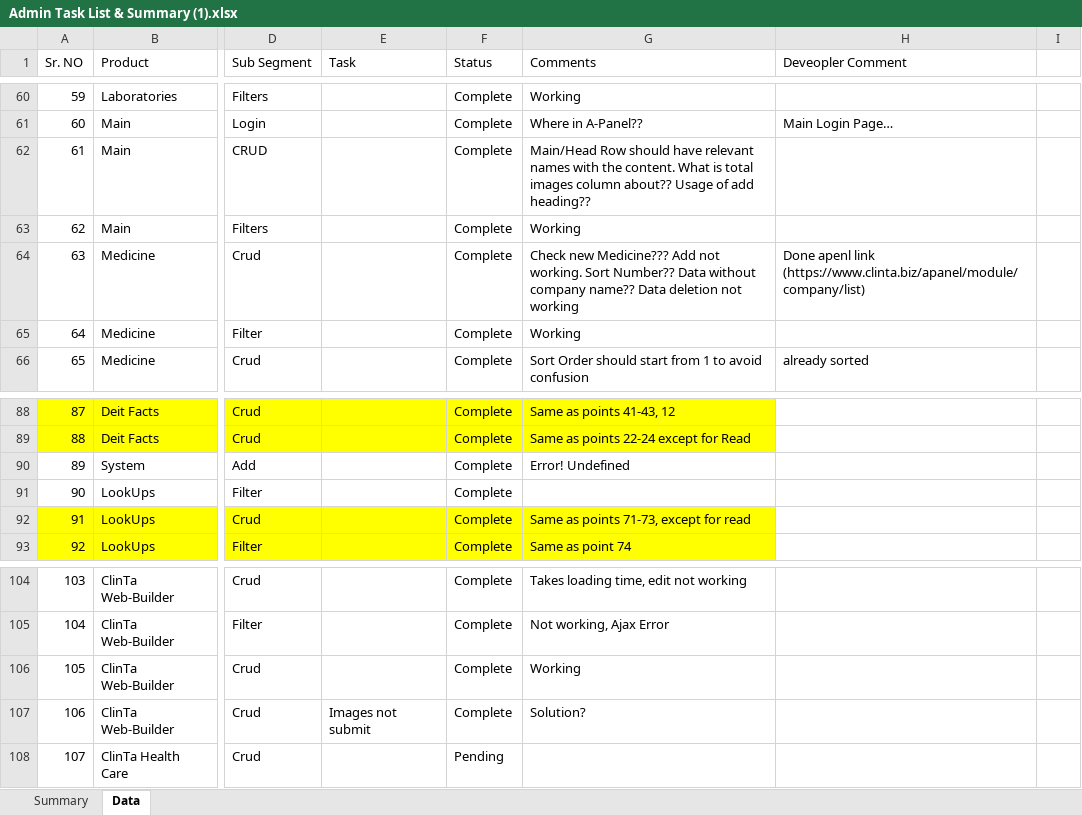
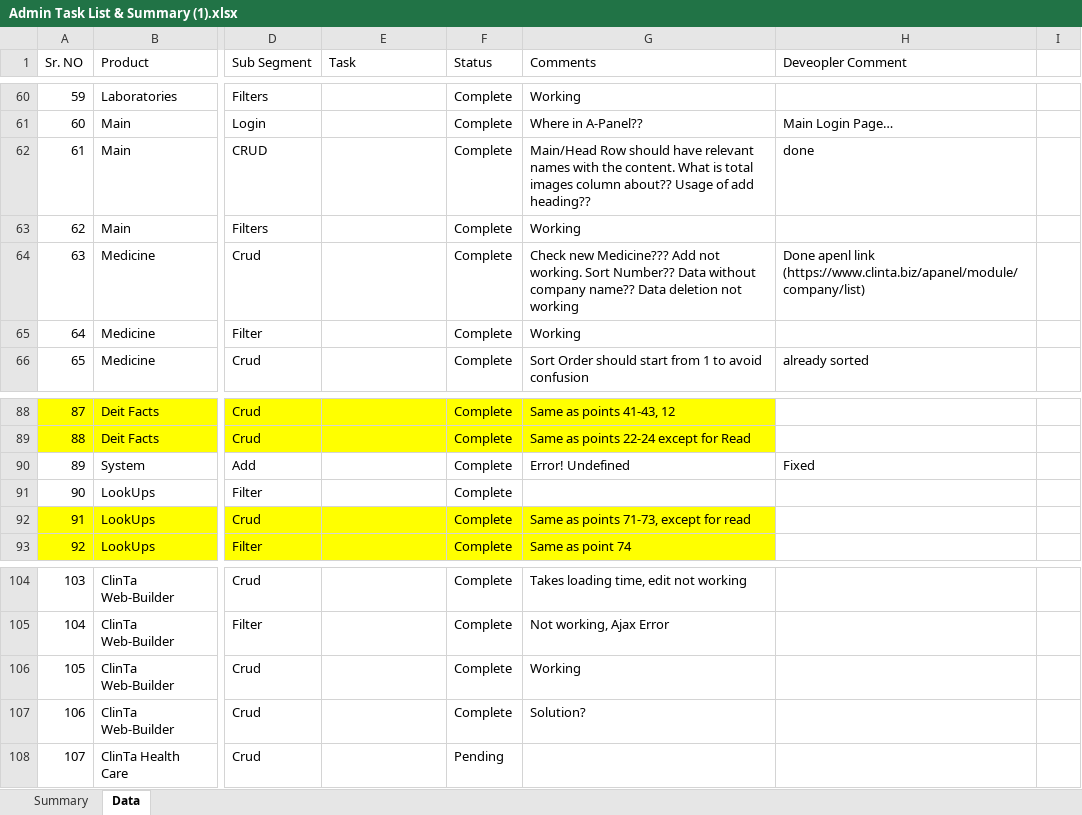
Before and after one commit to orixestech/admin.dright.pk, an Excel workbook: docs/Admin Task List & Summary (1).xlsx, sheet Data, drawn as a sheet; only a part is shown, gaps mark what is left out; values as stored, in another font and other column widths than the file's, no borders; conditional formats and table styles not drawn; the diff covers the shown part only; the diff names each change by its address in the sheet, - before the commit and + after, or states it on an @@ line.

```diff
--- a/docs/Admin Task List & Summary (1).xlsx (sheet Data)
+++ b/docs/Admin Task List & Summary (1).xlsx (sheet Data)
-H62 (Deveopler Comment): (empty)
+H62 (Deveopler Comment): done
-H90 (Deveopler Comment): (empty)
+H90 (Deveopler Comment): Fixed
-E107 (Task): Images not submit
+E107 (Task): (empty)
```
Also changed, not shown: 9 edited cells elsewhere in this sheet, 10 other files.
